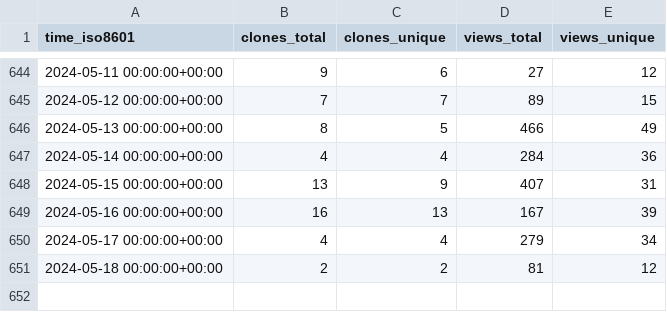
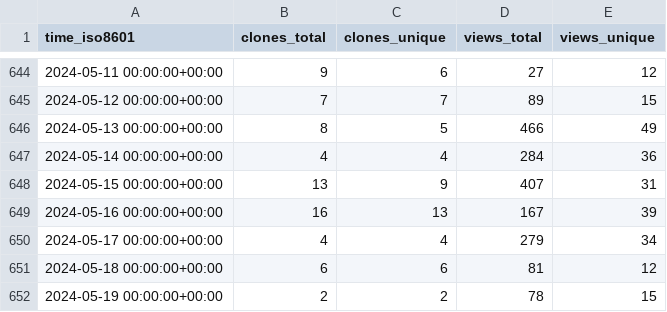
Before and after one commit to miroapp/app-examples, a CSV file: miroapp/app-examples/ghrs-data/views_clones_aggregate.csv, drawn as a sheet; only a part is shown, gaps mark what is left out.

```diff
--- a/miroapp/app-examples/ghrs-data/views_clones_aggregate.csv
+++ b/miroapp/app-examples/ghrs-data/views_clones_aggregate.csv
@@ -650,2 +650,3 @@ time_iso8601,clones_total,clones_unique,views_total,views_unique
 2024-05-17 00:00:00+00:00,4,4,279,34
-2024-05-18 00:00:00+00:00,2,2,81,12
+2024-05-18 00:00:00+00:00,6,6,81,12
+2024-05-19 00:00:00+00:00,2,2,78,15
```
Also changed, not shown: 1 other file.
